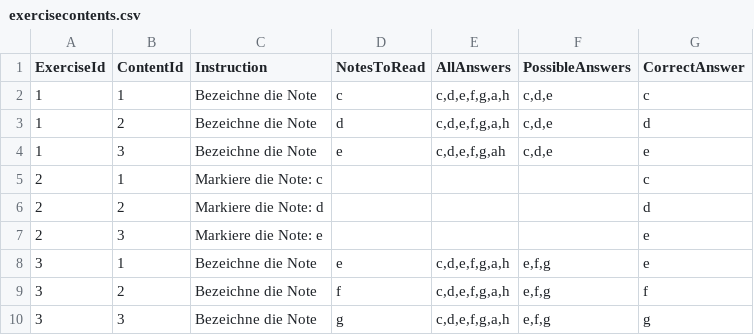
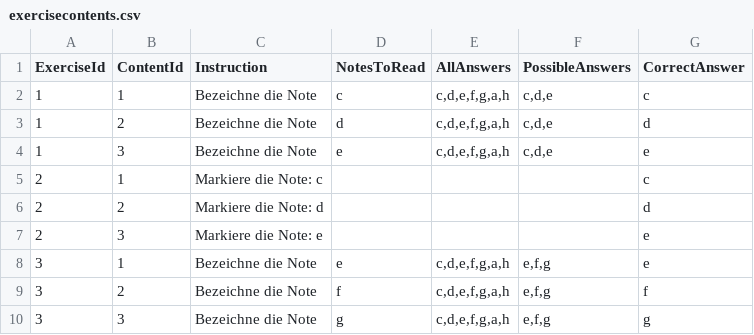
Before and after one commit to SYP-AHIF-2024-25-26/SimTune, a CSV file: SimTune/backend/exercisecontents.csv, drawn as a sheet; only a part is shown.

```diff
--- a/SimTune/backend/exercisecontents.csv
+++ b/SimTune/backend/exercisecontents.csv
@@ -3,3 +3,3 @@ ExerciseId,ContentId,Instruction,NotesToRead,AllAnswers,PossibleAnswers,CorrectA
 1,2,"Bezeichne die Note","d","c,d,e,f,g,a,h","c,d,e","d"
-1,3,"Bezeichne die Note","e","c,d,e,f,g,ah","c,d,e","e"
+1,3,"Bezeichne die Note","e","c,d,e,f,g,a,h","c,d,e","e"
 2,1,"Markiere die Note: c","","","","c"
```
Also changed, not shown: 4 other files.
